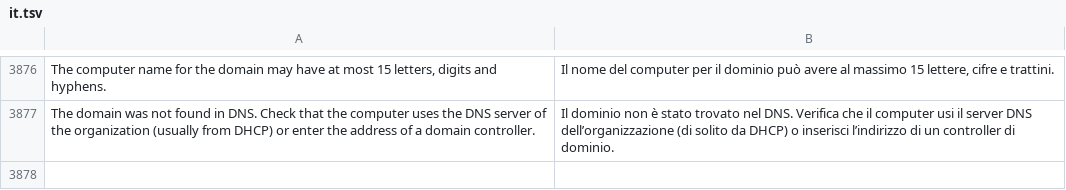
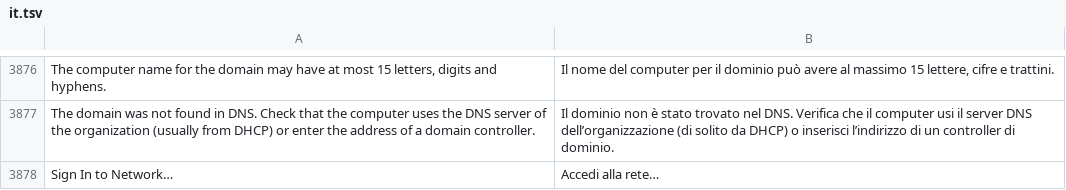
Before and after one commit to luxopes/LuxOS-Arch, a TSV file: packages/luxos-i18n/files/it.tsv, drawn as a sheet; only a part is shown, gaps mark what is left out.

```diff
--- a/packages/luxos-i18n/files/it.tsv
+++ b/packages/luxos-i18n/files/it.tsv
@@ -3877 +3877,2 @@ The computer name for the domain may have at most 15 letters, digits and hyphens
 The domain was not found in DNS. Check that the computer uses the DNS server of the organization (usually from DHCP) or enter the address of a domain controller.	Il dominio non è stato trovato nel DNS. Verifica che il computer usi il server DNS dell’organizzazione (di solito da DHCP) o inserisci l’indirizzo di un controller di dominio.
+Sign In to Network…	Accedi alla rete…
```
Also changed, not shown: packages/luxos-i18n/files/de.tsv, packages/luxos-i18n/files/nl.tsv, 14 other files.
